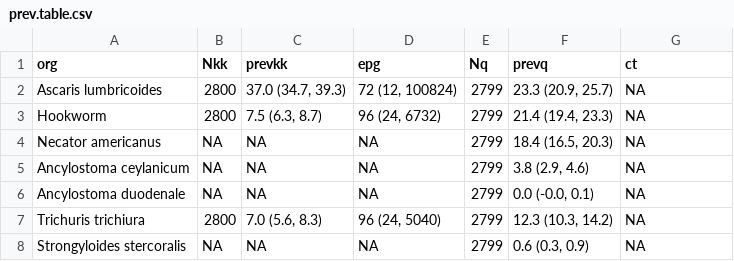
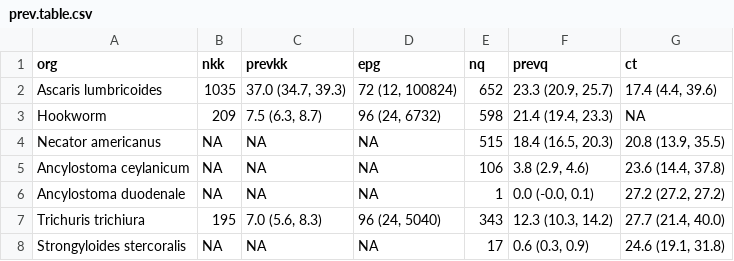
Before and after one commit to jadebc-berkeley/wbb-sth-qpcr, a CSV file: 4-tables/prev.table.csv, drawn as a sheet.

```diff
--- a/4-tables/prev.table.csv
+++ b/4-tables/prev.table.csv
@@ -1,8 +1,8 @@
-"org","Nkk","prevkk","epg","Nq","prevq","ct"
-"Ascaris lumbricoides",2800,"37.0 (34.7, 39.3)","72 (12, 100824)",2799,"23.3 (20.9, 25.7)",NA
-"Hookworm",2800,"7.5 (6.3, 8.7)","96 (24, 6732)",2799,"21.4 (19.4, 23.3)",NA
-"Necator americanus",NA,NA,NA,2799,"18.4 (16.5, 20.3)",NA
-"Ancylostoma ceylanicum",NA,NA,NA,2799,"3.8 (2.9, 4.6)",NA
-"Ancylostoma duodenale",NA,NA,NA,2799,"0.0 (-0.0, 0.1)",NA
-"Trichuris trichiura",2800,"7.0 (5.6, 8.3)","96 (24, 5040)",2799,"12.3 (10.3, 14.2)",NA
-"Strongyloides stercoralis",NA,NA,NA,2799,"0.6 (0.3, 0.9)",NA
+"org","nkk","prevkk","epg","nq","prevq","ct"
+"Ascaris lumbricoides",1035,"37.0 (34.7, 39.3)","72 (12, 100824)",652,"23.3 (20.9, 25.7)","17.4 (4.4, 39.6)"
+"Hookworm",209,"7.5 (6.3, 8.7)","96 (24, 6732)",598,"21.4 (19.4, 23.3)",NA
+"Necator americanus",NA,NA,NA,515,"18.4 (16.5, 20.3)","20.8 (13.9, 35.5)"
+"Ancylostoma ceylanicum",NA,NA,NA,106,"3.8 (2.9, 4.6)","23.6 (14.4, 37.8)"
+"Ancylostoma duodenale",NA,NA,NA,1,"0.0 (-0.0, 0.1)","27.2 (27.2, 27.2)"
+"Trichuris trichiura",195,"7.0 (5.6, 8.3)","96 (24, 5040)",343,"12.3 (10.3, 14.2)","27.7 (21.4, 40.0)"
+"Strongyloides stercoralis",NA,NA,NA,17,"0.6 (0.3, 0.9)","24.6 (19.1, 31.8)"
```
Also changed, not shown: 5 other files.
